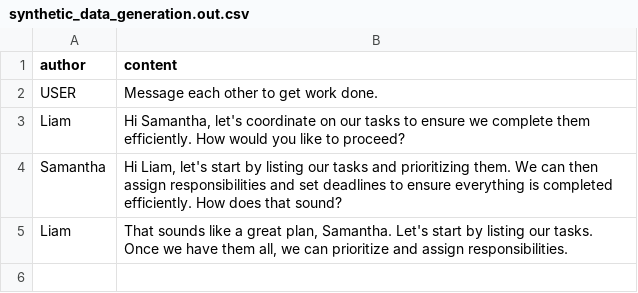
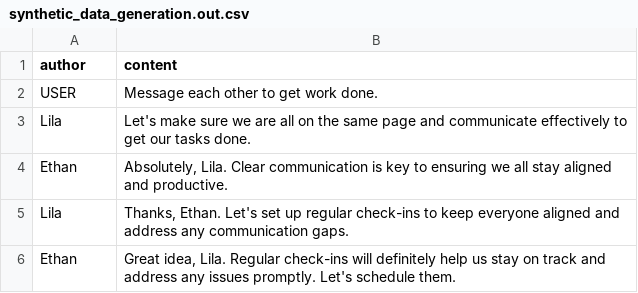
Before and after one commit to zhangmaosen/TinyTroupe, a CSV file: data/extractions/synthetic_data_generation.out.csv, drawn as a sheet; removed rows and columns are numbered as before the commit, all else as after; the diff names each change by its address in the sheet, - before the commit and + after, or states it on an @@ line.

```diff
--- a/data/extractions/synthetic_data_generation.out.csv
+++ b/data/extractions/synthetic_data_generation.out.csv
-row 3: Liam | Hi Samantha, let's coordinate on our tasks to ensure we complete them efficiently. How would you like to proceed?
-row 4: Samantha | Hi Liam, let's start by listing our tasks and prioritizing them. We can then assign responsibilities and set deadlines to ensure everything is completed efficiently. How does that sound?
-row 5: Liam | That sounds like a great plan, Samantha. Let's start by listing our tasks. Once we have them all, we can prioritize and assign responsibilities.
+row 3: Lila | Let's make sure we are all on the same page and communicate effectively to get our tasks done.
+row 4: Ethan | Absolutely, Lila. Clear communication is key to ensuring we all stay aligned and productive.
+row 5: Lila | Thanks, Ethan. Let's set up regular check-ins to keep everyone aligned and address any communication gaps.
+row 6: Ethan | Great idea, Lila. Regular check-ins will definitely help us stay on track and address any issues promptly. Let's schedule them.
```
Also changed, not shown: 49 other files.
